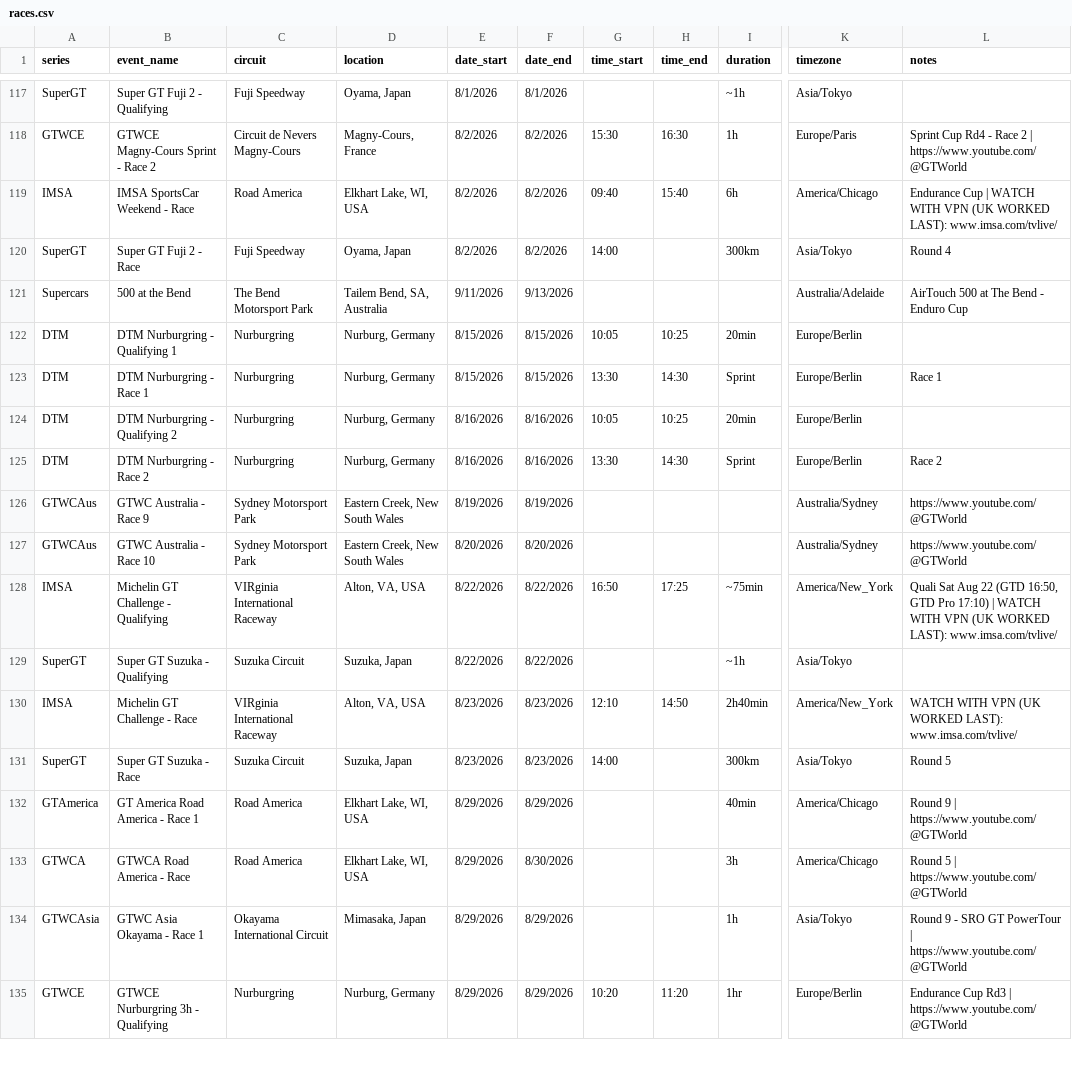
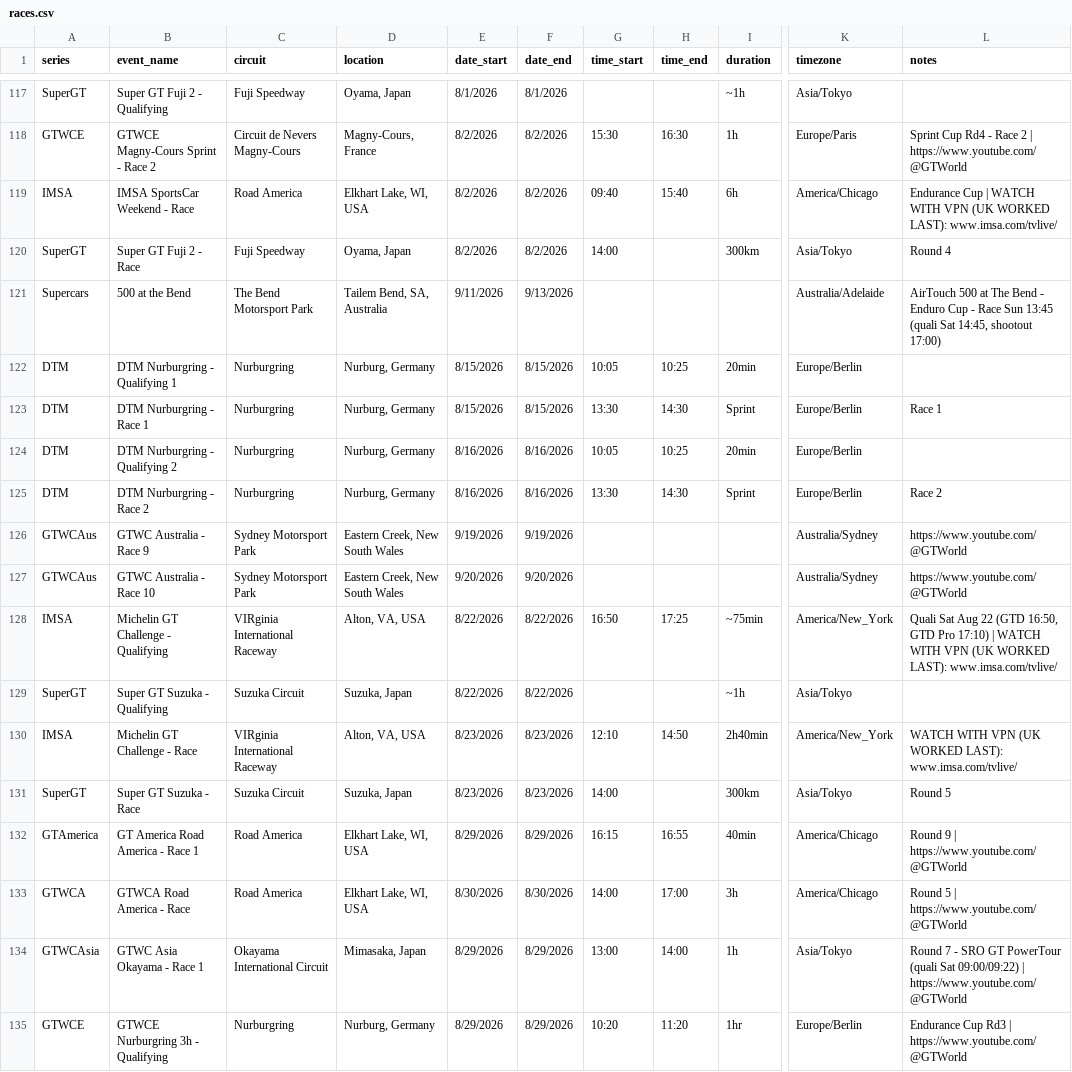
Before and after one commit to FreeTrialAccount/gt-calendar, a CSV file: races.csv, drawn as a sheet; only a part is shown, gaps mark what is left out; the diff covers the shown part only; the diff names each change by its address in the sheet, - before the commit and + after, or states it on an @@ line.

```diff
--- a/races.csv
+++ b/races.csv
-L121 (notes): …Enduro Cup
+L121 (notes): …Enduro Cup - Race Sun 13:45 (quali Sat 14:45, shootout 17:00)
-E126 (date_start): 8/19/2026
+E126 (date_start): 9/19/2026
-F126 (date_end): 8/19/2026
+F126 (date_end): 9/19/2026
-E127 (date_start): 8/20/2026
+E127 (date_start): 9/20/2026
-F127 (date_end): 8/20/2026
+F127 (date_end): 9/20/2026
-G132 (time_start): (empty)
+G132 (time_start): 16:15
-H132 (time_end): (empty)
+H132 (time_end): 16:55
-E133 (date_start): 8/29/2026
+E133 (date_start): 8/30/2026
-G133 (time_start): (empty)
+G133 (time_start): 14:00
-H133 (time_end): (empty)
+H133 (time_end): 17:00
-G134 (time_start): (empty)
+G134 (time_start): 13:00
-H134 (time_end): (empty)
+H134 (time_end): 14:00
-L134 (notes): Round 9 - SRO GT PowerTour | https://www.youtube.com/@GTWorld
+L134 (notes): Round 7 - SRO GT PowerTour (quali Sat 09:00/09:22) | https://www.youtube.com/@GTWorld
```
Also changed, not shown: 6 added rows, 4 removed rows and 37 edited cells elsewhere in this file.
